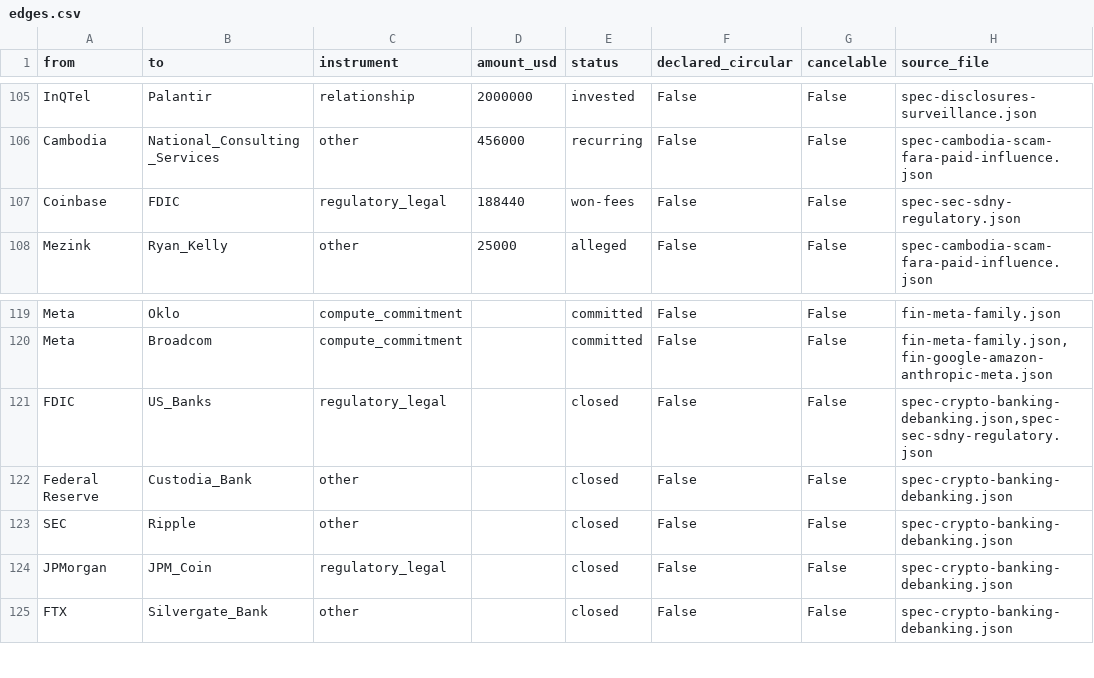
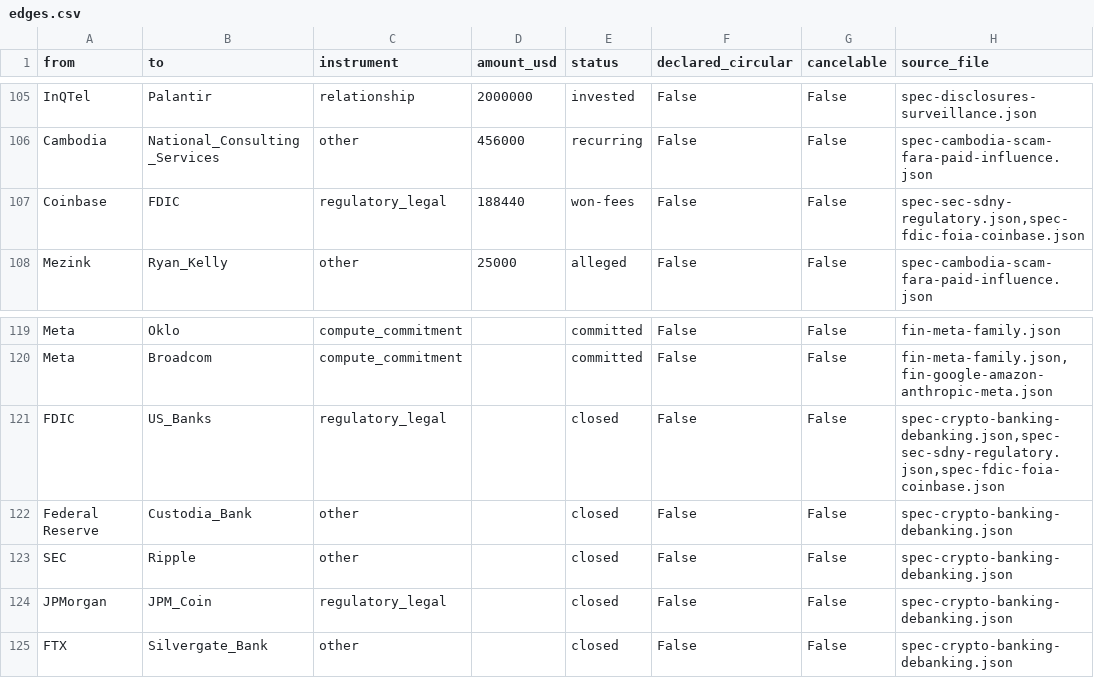
Before and after one commit to pq-cybarg/bubble-map, a CSV file: data/edges.csv, drawn as a sheet; only a part is shown, gaps mark what is left out.

Commit message:
Add FDIC-accountability thread (spec-fdic-foia-coinbase): the Coinbase/History Associates FOIA fight, the court-found FDIC FOIA violation + ~$188k fee award/policy overhaul, the pause-letter campaign and omitted-docs claim, the Gruenberg workplace-report resignation — with @fdic_exposed-style social claims flagged unverified vs the documented record. SCC core unchanged; 0 flags

```diff
--- a/data/edges.csv
+++ b/data/edges.csv
@@ -106,3 +106,3 @@ InQTel,Palantir,relationship,2000000,invested,False,False,spec-disclosures-surve
 Cambodia,National_Consulting_Services,other,456000,recurring,False,False,spec-cambodia-scam-fara-paid-influence.json
-Coinbase,FDIC,regulatory_legal,188440,won-fees,False,False,spec-sec-sdny-regulatory.json
+Coinbase,FDIC,regulatory_legal,188440,won-fees,False,False,"spec-sec-sdny-regulatory.json,spec-fdic-foia-coinbase.json"
 Mezink,Ryan_Kelly,other,25000,alleged,False,False,spec-cambodia-scam-fara-paid-influence.json
@@ -120,3 +120,3 @@ Meta,Oklo,compute_commitment,,committed,False,False,fin-meta-family.json
 Meta,Broadcom,compute_commitment,,committed,False,False,"fin-meta-family.json,fin-google-amazon-anthropic-meta.json"
-FDIC,US_Banks,regulatory_legal,,closed,False,False,"spec-crypto-banking-debanking.json,spec-sec-sdny-regulatory.json"
+FDIC,US_Banks,regulatory_legal,,closed,False,False,"spec-crypto-banking-debanking.json,spec-sec-sdny-regulatory.json,spec-fdic-foia-coinbase.json"
 Federal Reserve,Custodia_Bank,other,,closed,False,False,spec-crypto-banking-debanking.json
```
Also changed, not shown: 12 other files.
